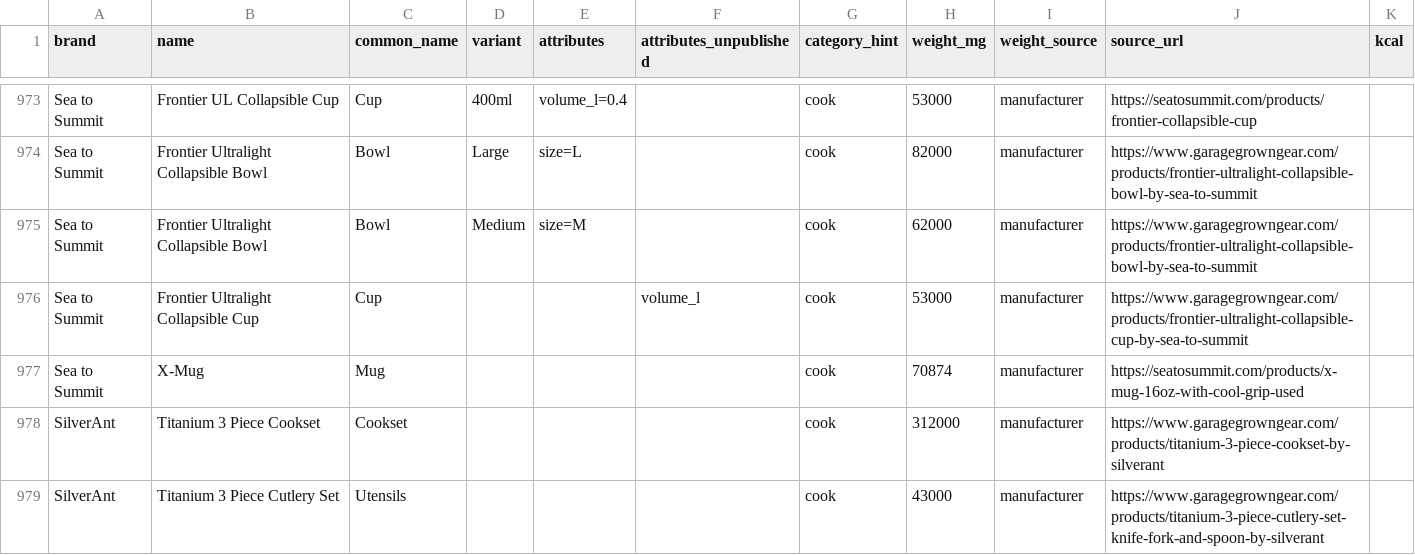
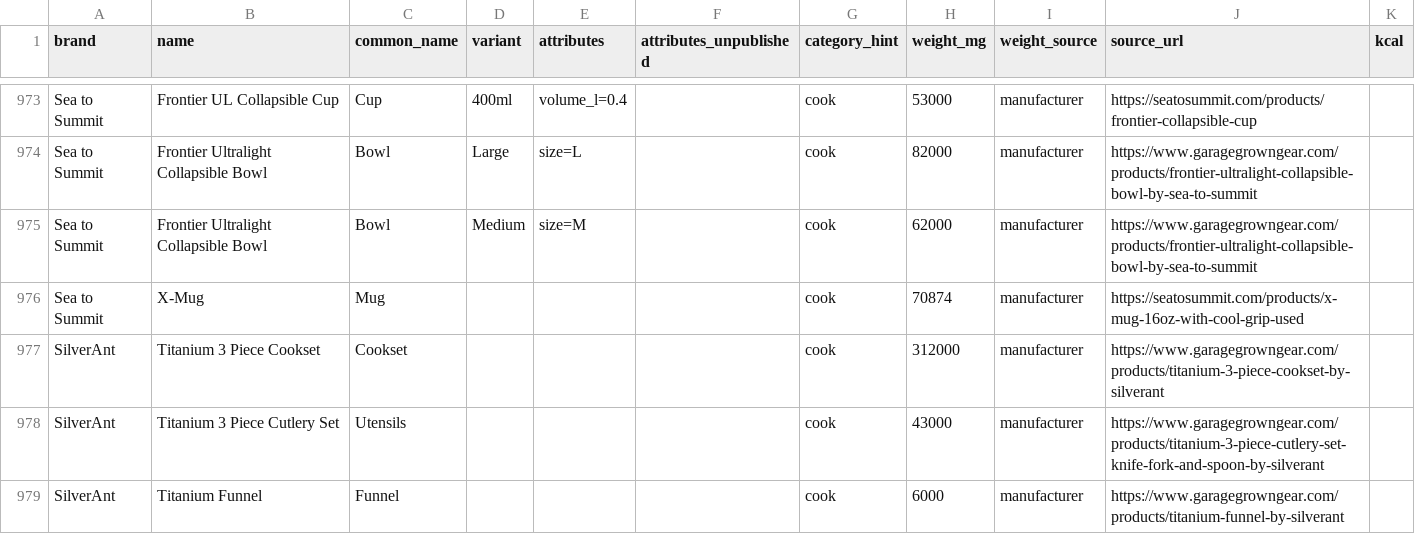
Before and after one commit to ryankiley/mahonia, a CSV file: seed/catalog.csv, drawn as a sheet; only a part is shown, gaps mark what is left out; the shorter side is filled out with more unchanged rows; the diff names each change by its address in the sheet, - before the commit and + after, or states it on an @@ line.

Commit message:
Drop the retailer-cited duplicate of Sea to Summit's Frontier UL Collapsible Cup
The catalog held the cup twice, once from the maker's page as Frontier UL Collapsible Cup [400ml] and once from a retailer as Frontier Ultralight Collapsible Cup; neither had been linked from a list, so the retailer row goes.

```diff
--- a/seed/catalog.csv
+++ b/seed/catalog.csv
-row 976: Sea to Summit | Frontier Ultralight Collapsible Cup | Cup |  |  | volume_l | cook | 53000 | manufacturer | https://www.garagegrowngear.com/products/frontier-ultralight-collapsible-cup-by-sea-to-summit
```
Also changed, not shown: 2 other files.
